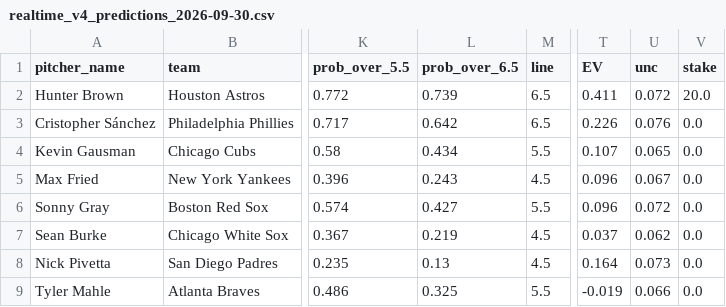
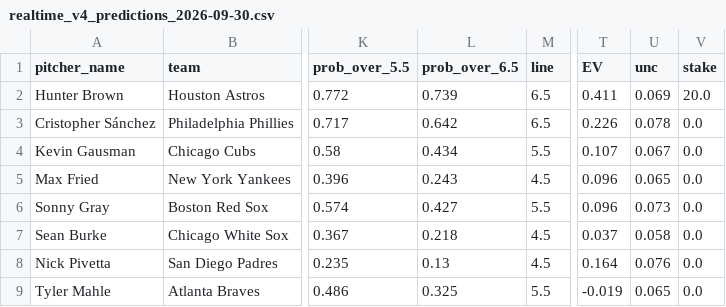
Before and after one commit to francisconoe/medidor-de-ponches-mlb, a CSV file: reports/predictions/realtime_v4_predictions_2026-09-30.csv, drawn as a sheet; only a part is shown, gaps mark what is left out; the diff names each change by its address in the sheet, - before the commit and + after, or states it on an @@ line.

```diff
--- a/reports/predictions/realtime_v4_predictions_2026-09-30.csv
+++ b/reports/predictions/realtime_v4_predictions_2026-09-30.csv
-U2 (unc): 0.072
+U2 (unc): 0.069
-U3 (unc): 0.076
+U3 (unc): 0.078
-U4 (unc): 0.065
+U4 (unc): 0.067
-U5 (unc): 0.067
+U5 (unc): 0.065
-U6 (unc): 0.072
+U6 (unc): 0.073
-L7 (prob_over_6.5): 0.219
+L7 (prob_over_6.5): 0.218
-U7 (unc): 0.062
+U7 (unc): 0.058
-U8 (unc): 0.073
+U8 (unc): 0.076
-U9 (unc): 0.066
+U9 (unc): 0.065
```
Also changed, not shown: reports/bets_ledger.csv, 1 other file.
